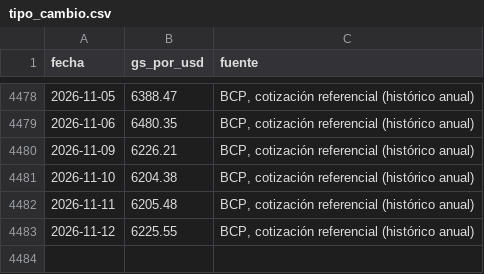
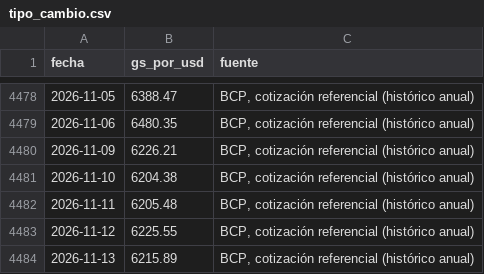
Before and after one commit to alanhlopez/petropar-tracker, a CSV file: data/tipo_cambio.csv, drawn as a sheet; only a part is shown, gaps mark what is left out; the diff names each change by its address in the sheet, - before the commit and + after, or states it on an @@ line.

```diff
--- a/data/tipo_cambio.csv
+++ b/data/tipo_cambio.csv
+row 4484: 2026-11-13 | 6215.89 | BCP, cotización referencial (histórico anual)
```
Also changed, not shown: 1 other file.
